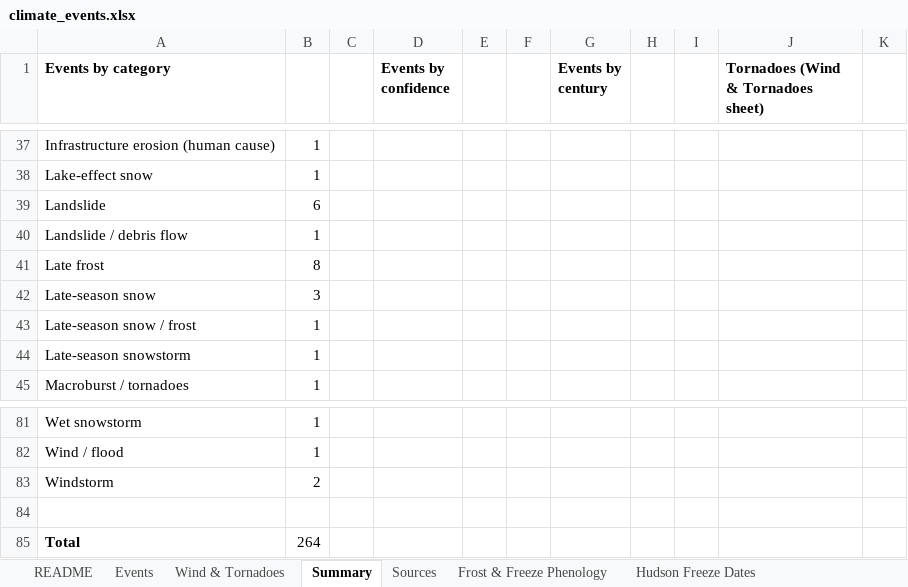
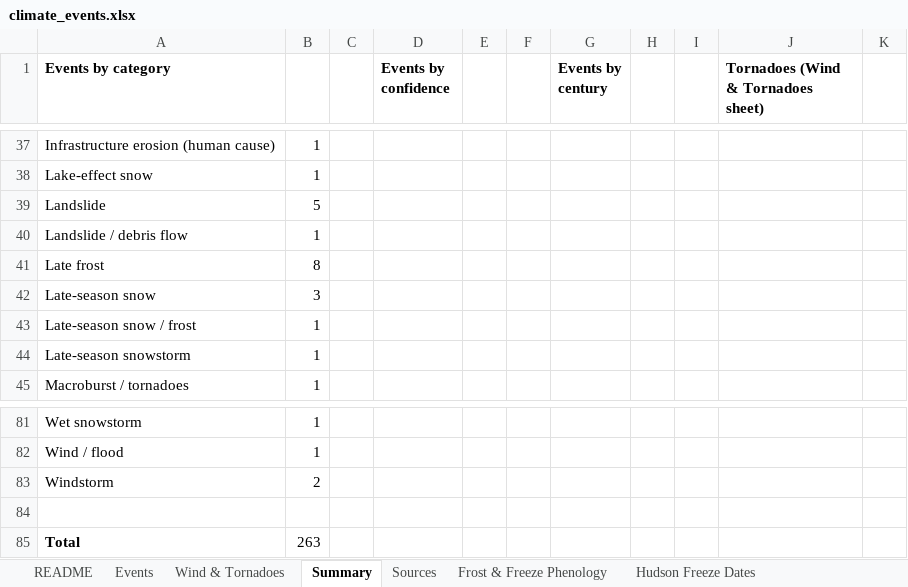
Before and after one commit to nyhilltowners/explore-the-hilltowns, an Excel workbook: data/climate_events.xlsx, sheet Summary, drawn as a sheet; only a part is shown, gaps mark what is left out; values as stored, in another font and other column widths than the file's, no borders; the diff names each change by its address in the sheet, - before the commit and + after, or states it on an @@ line.

```diff
--- a/data/climate_events.xlsx (sheet Summary)
+++ b/data/climate_events.xlsx (sheet Summary)
-B39: 6
+B39: 5
-B85: 264
+B85: 263
```
Also changed, not shown: sheet Events, sheet Subsidence & Karst, sheet Wind & Tornadoes, formulas that keep their value, 2 other files.
